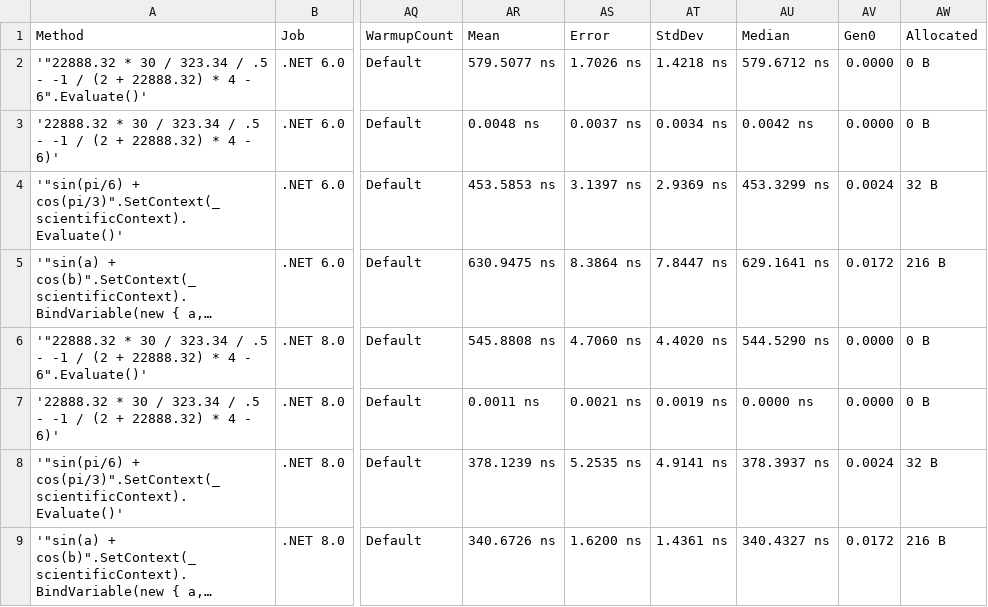
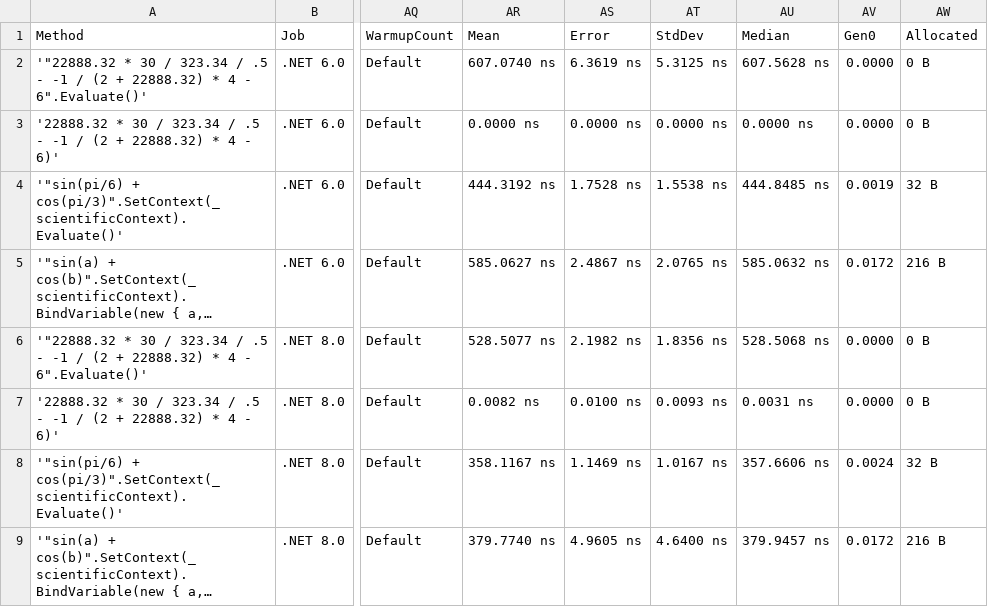
Before and after one commit to AntonovAnton/math.evaluation, a CSV file: BenchmarkDotNet.Artifacts/results/Benchmarks-report.csv, drawn as a sheet; only a part is shown, gaps mark what is left out; long unchanged cells end in …; the diff names each change by its address in the sheet, - before the commit and + after, or states it on an @@ line.

```diff
--- a/BenchmarkDotNet.Artifacts/results/Benchmarks-report.csv
+++ b/BenchmarkDotNet.Artifacts/results/Benchmarks-report.csv
-AR2 (Mean): 579.5077 ns
+AR2 (Mean): 607.0740 ns
-AS2 (Error): 1.7026 ns
+AS2 (Error): 6.3619 ns
-AT2 (StdDev): 1.4218 ns
+AT2 (StdDev): 5.3125 ns
-AU2 (Median): 579.6712 ns
+AU2 (Median): 607.5628 ns
-AR3 (Mean): 0.0048 ns
+AR3 (Mean): 0.0000 ns
-AS3 (Error): 0.0037 ns
+AS3 (Error): 0.0000 ns
-AT3 (StdDev): 0.0034 ns
+AT3 (StdDev): 0.0000 ns
-AU3 (Median): 0.0042 ns
+AU3 (Median): 0.0000 ns
-AR4 (Mean): 453.5853 ns
+AR4 (Mean): 444.3192 ns
-AS4 (Error): 3.1397 ns
+AS4 (Error): 1.7528 ns
-AT4 (StdDev): 2.9369 ns
+AT4 (StdDev): 1.5538 ns
-AU4 (Median): 453.3299 ns
+AU4 (Median): 444.8485 ns
-AV4 (Gen0): 0.0024
+AV4 (Gen0): 0.0019
-AR5 (Mean): 630.9475 ns
+AR5 (Mean): 585.0627 ns
-AS5 (Error): 8.3864 ns
+AS5 (Error): 2.4867 ns
-AT5 (StdDev): 7.8447 ns
+AT5 (StdDev): 2.0765 ns
-AU5 (Median): 629.1641 ns
+AU5 (Median): 585.0632 ns
-AR6 (Mean): 545.8808 ns
+AR6 (Mean): 528.5077 ns
-AS6 (Error): 4.7060 ns
+AS6 (Error): 2.1982 ns
-AT6 (StdDev): 4.4020 ns
+AT6 (StdDev): 1.8356 ns
-AU6 (Median): 544.5290 ns
+AU6 (Median): 528.5068 ns
-AR7 (Mean): 0.0011 ns
+AR7 (Mean): 0.0082 ns
-AS7 (Error): 0.0021 ns
+AS7 (Error): 0.0100 ns
-AT7 (StdDev): 0.0019 ns
+AT7 (StdDev): 0.0093 ns
-AU7 (Median): 0.0000 ns
+AU7 (Median): 0.0031 ns
-AR8 (Mean): 378.1239 ns
+AR8 (Mean): 358.1167 ns
-AS8 (Error): 5.2535 ns
+AS8 (Error): 1.1469 ns
-AT8 (StdDev): 4.9141 ns
+AT8 (StdDev): 1.0167 ns
-AU8 (Median): 378.3937 ns
+AU8 (Median): 357.6606 ns
-AR9 (Mean): 340.6726 ns
+AR9 (Mean): 379.7740 ns
-AS9 (Error): 1.6200 ns
+AS9 (Error): 4.9605 ns
-AT9 (StdDev): 1.4361 ns
+AT9 (StdDev): 4.6400 ns
-AU9 (Median): 340.4327 ns
+AU9 (Median): 379.9457 ns
```
Also changed, not shown: 40 other files.
